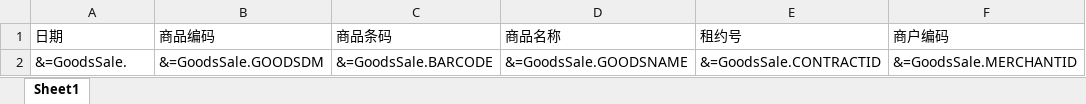
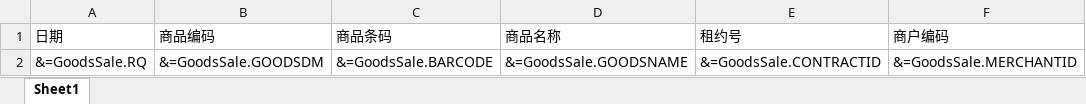
Before and after one commit to wkxuan/code, an Excel workbook: z.ERP/trunk/z.ERP.Web/File/Template/商品销售导出.xlsx, sheet Sheet1, drawn as a sheet; only a part is shown; values as stored, in another font and other column widths than the file's, no borders; the diff names each change by its address in the sheet, - before the commit and + after, or states it on an @@ line.

```diff
--- a/z.ERP/trunk/z.ERP.Web/File/Template/商品销售导出.xlsx (sheet Sheet1)
+++ b/z.ERP/trunk/z.ERP.Web/File/Template/商品销售导出.xlsx (sheet Sheet1)
-A2 (日期): &=GoodsSale.
+A2 (日期): &=GoodsSale.RQ
```
Also changed, not shown: 2 other files.
